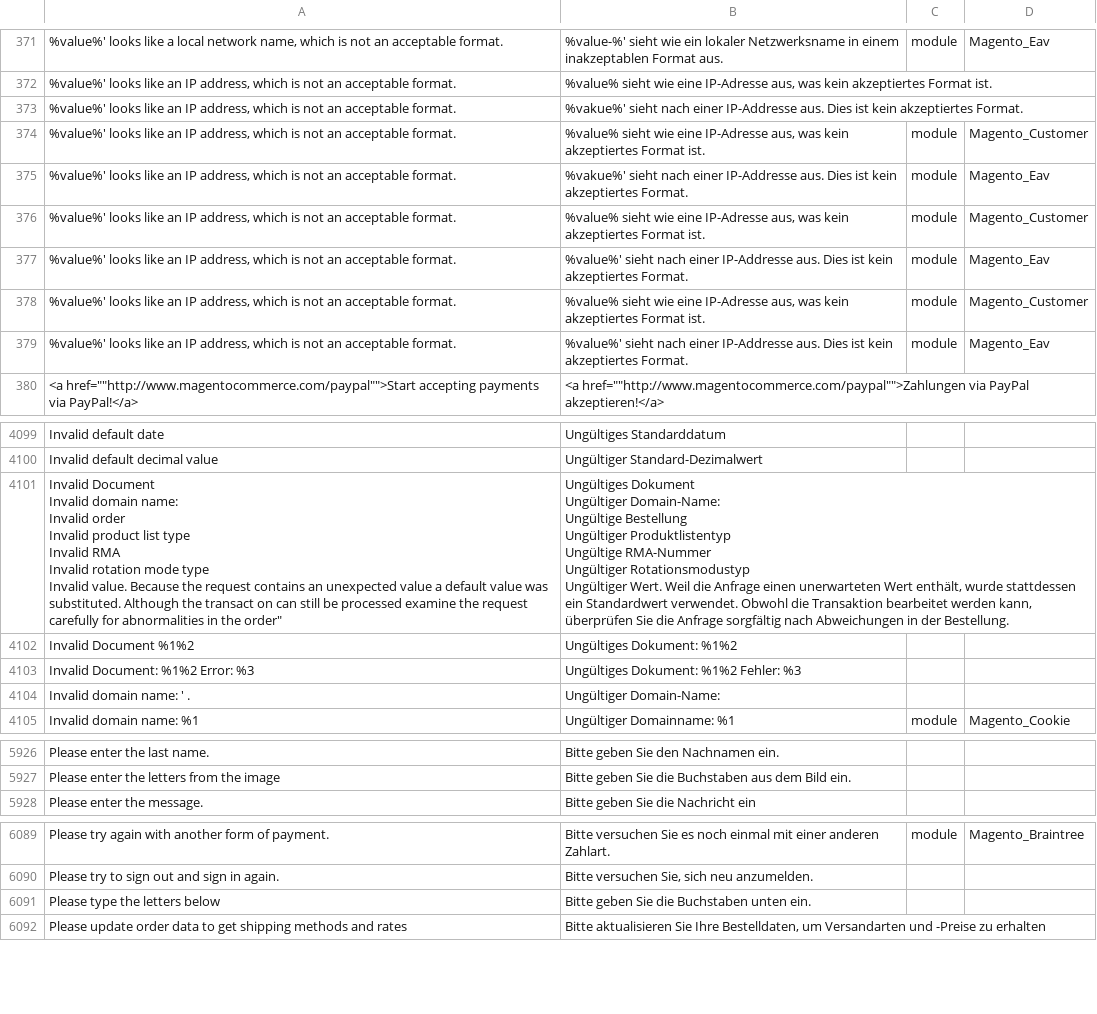
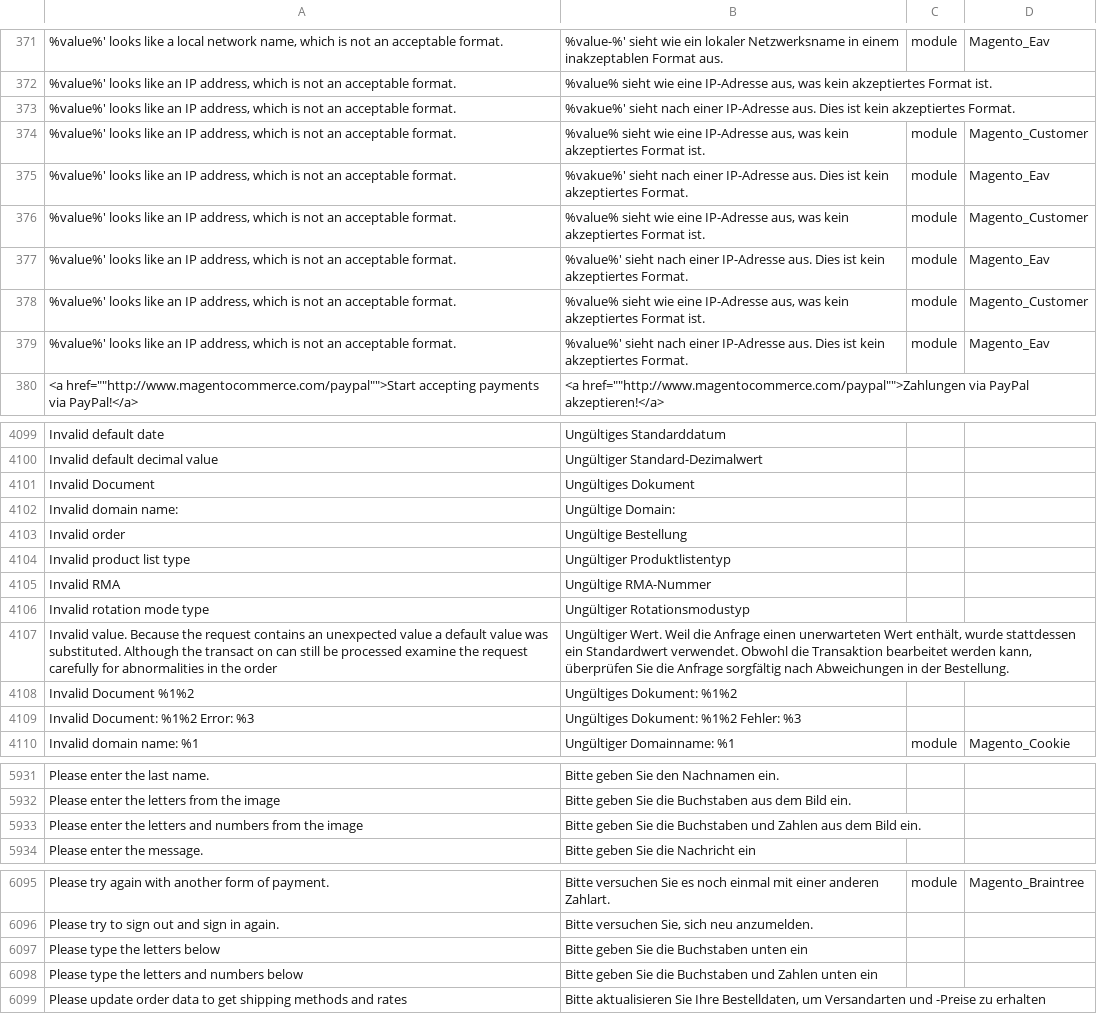
Before and after one commit to splendidinternet/Magento2_German_LocalePack_de_DE, a CSV file: de_DE.csv, drawn as a sheet; only a part is shown, gaps mark what is left out; the diff covers the shown part only.

Commit message:
Added missing captcha translations and fixed addresses typos.

```diff
--- a/de_DE.csv
+++ b/de_DE.csv
@@ -495,9 +495,9 @@
 "%value%' looks like an IP address, which is not an acceptable format.","%value% sieht wie eine IP-Adresse aus, was kein akzeptiertes Format ist.",,
-"%value%' looks like an IP address, which is not an acceptable format.",%vakue%' sieht nach einer IP-Addresse aus. Dies ist kein akzeptiertes Format.,,
+"%value%' looks like an IP address, which is not an acceptable format.",%vakue%' sieht nach einer IP-Adresse aus. Dies ist kein akzeptiertes Format.,,
 "%value%' looks like an IP address, which is not an acceptable format.","%value% sieht wie eine IP-Adresse aus, was kein akzeptiertes Format ist.",module,Magento_Customer
-"%value%' looks like an IP address, which is not an acceptable format.",%vakue%' sieht nach einer IP-Addresse aus. Dies ist kein akzeptiertes Format.,module,Magento_Eav
+"%value%' looks like an IP address, which is not an acceptable format.",%vakue%' sieht nach einer IP-Adresse aus. Dies ist kein akzeptiertes Format.,module,Magento_Eav
 "%value%' looks like an IP address, which is not an acceptable format.","%value% sieht wie eine IP-Adresse aus, was kein akzeptiertes Format ist.",module,Magento_Customer
-"%value%' looks like an IP address, which is not an acceptable format.",%value%' sieht nach einer IP-Addresse aus. Dies ist kein akzeptiertes Format.,module,Magento_Eav
+"%value%' looks like an IP address, which is not an acceptable format.",%value%' sieht nach einer IP-Adresse aus. Dies ist kein akzeptiertes Format.,module,Magento_Eav
 "%value%' looks like an IP address, which is not an acceptable format.","%value% sieht wie eine IP-Adresse aus, was kein akzeptiertes Format ist.",module,Magento_Customer
-"%value%' looks like an IP address, which is not an acceptable format.",%value%' sieht nach einer IP-Addresse aus. Dies ist kein akzeptiertes Format.,module,Magento_Eav
+"%value%' looks like an IP address, which is not an acceptable format.",%value%' sieht nach einer IP-Adresse aus. Dies ist kein akzeptiertes Format.,module,Magento_Eav
 "<a href=""""http://www.magentocommerce.com/paypal"""">Start accepting payments via PayPal!</a>","<a href=""""http://www.magentocommerce.com/paypal"""">Zahlungen via PayPal akzeptieren!</a>",,
@@ -4240,18 +4240,11 @@ Invalid default date,Ungültiges Standarddatum,,
 Invalid default decimal value,Ungültiger Standard-Dezimalwert,,
-"Invalid Document
-Invalid domain name:
-Invalid order
-Invalid product list type
-Invalid RMA
-Invalid rotation mode type
-Invalid value. Because the request contains an unexpected value a default value was substituted. Although the transact on can still be processed examine the request carefully for abnormalities in the order""","Ungültiges Dokument
-Ungültiger Domain-Name:
-Ungültige Bestellung
-Ungültiger Produktlistentyp
-Ungültige RMA-Nummer
-Ungültiger Rotationsmodustyp
-Ungültiger Wert. Weil die Anfrage einen unerwarteten Wert enthält, wurde stattdessen ein Standardwert verwendet. Obwohl die Transaktion bearbeitet werden kann, überprüfen Sie die Anfrage sorgfältig nach Abweichungen in der Bestellung. ",,
+Invalid Document,Ungültiges Dokument,,
+Invalid domain name:,Ungültige Domain:,,
+Invalid order,Ungültige Bestellung,,
+Invalid product list type,Ungültiger Produktlistentyp,,
+Invalid RMA,Ungültige RMA-Nummer,,
+Invalid rotation mode type,Ungültiger Rotationsmodustyp,,
+"Invalid value. Because the request contains an unexpected value a default value was substituted. Although the transact on can still be processed examine the request carefully for abnormalities in the order","Ungültiger Wert. Weil die Anfrage einen unerwarteten Wert enthält, wurde stattdessen ein Standardwert verwendet. Obwohl die Transaktion bearbeitet werden kann, überprüfen Sie die Anfrage sorgfältig nach Abweichungen in der Bestellung.",,
 Invalid Document %1%2,Ungültiges Dokument: %1%2,,
 Invalid Document: %1%2 Error: %3,Ungültiges Dokument: %1%2 Fehler: %3,,
-Invalid domain name: ' .,Ungültiger Domain-Name:,,
 Invalid domain name: %1,Ungültiger Domainname: %1,module,Magento_Cookie
@@ -6115,2 +6108,3 @@ Please enter the last name.,Bitte geben Sie den Nachnamen ein.,,
 Please enter the letters from the image,Bitte geben Sie die Buchstaben aus dem Bild ein.,,
+Please enter the letters and numbers from the image,Bitte geben Sie die Buchstaben und Zahlen aus dem Bild ein.,,
 Please enter the message.,Bitte geben Sie die Nachricht ein,,
@@ -6278,3 +6272,4 @@ Please try again with another form of payment.,Bitte versuchen Sie es noch einma
 Please try to sign out and sign in again.,"Bitte versuchen Sie, sich neu anzumelden.",,
-Please type the letters below,Bitte geben Sie die Buchstaben unten ein.,,
+Please type the letters below,Bitte geben Sie die Buchstaben unten ein,,
+Please type the letters and numbers below,Bitte geben Sie die Buchstaben und Zahlen unten ein,,
 Please update order data to get shipping methods and rates,"Bitte aktualisieren Sie Ihre Bestelldaten, um Versandarten und -Preise zu erhalten",,
```
Also changed, not shown: 9 edited cells elsewhere in this file, 1 other file.
